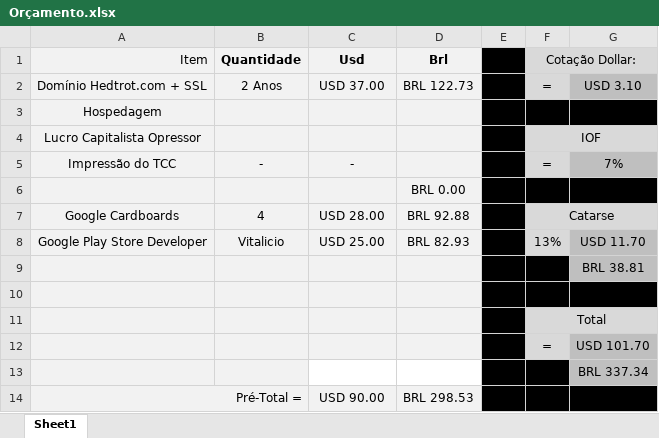
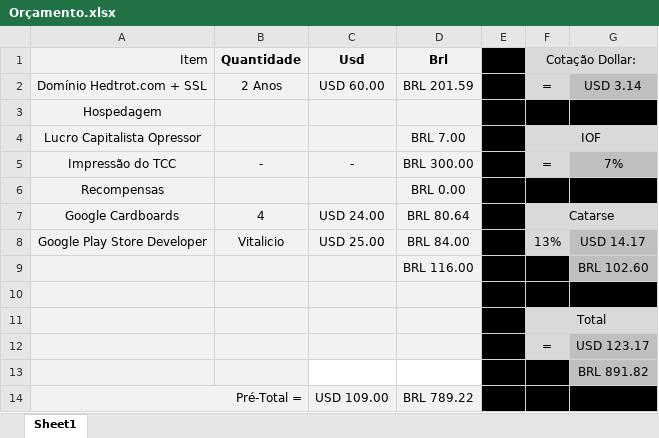
Before and after one commit to Hedtrot/Perspective, an Excel workbook: Catarse/Orçamento.xlsx, sheet Sheet1, drawn as a sheet; values as stored, in another font and other column widths than the file's, no borders; removed rows and columns are numbered as before the commit, all else as after; the diff names each change by its address in the sheet, - before the commit and + after, or states it on an @@ line.

```diff
--- a/Catarse/Orçamento.xlsx (sheet Sheet1)
+++ b/Catarse/Orçamento.xlsx (sheet Sheet1)
-C2 (Usd): USD 37.00
+C2 (Usd): USD 60.00
-D2 (Brl): BRL 122.73
+D2 (Brl): BRL 201.59
-G2: USD 3.10
+G2: USD 3.14
-D4 (Brl): (empty)
+D4 (Brl): BRL 7.00
-D5 (Brl): (empty)
+D5 (Brl): BRL 300.00
-A6 (Item): (empty)
+A6 (Item): Recompensas
-C7 (Usd): USD 28.00
+C7 (Usd): USD 24.00
-D7 (Brl): BRL 92.88
+D7 (Brl): BRL 80.64
-D8 (Brl): BRL 82.93
+D8 (Brl): BRL 84.00
-G8: USD 11.70
+G8: USD 14.17
-row 9:  |  |  |  |  |  | BRL 38.81
+row 9:  |  |  | BRL 116.00 |  |  | BRL 102.60
-G12: USD 101.70
+G12: USD 123.17
-G13: BRL 337.34
+G13: BRL 891.82
-C14 (Usd): USD 90.00
+C14 (Usd): USD 109.00
-D14 (Brl): BRL 298.53
+D14 (Brl): BRL 789.22
```
Also changed, not shown: 14 other files.
